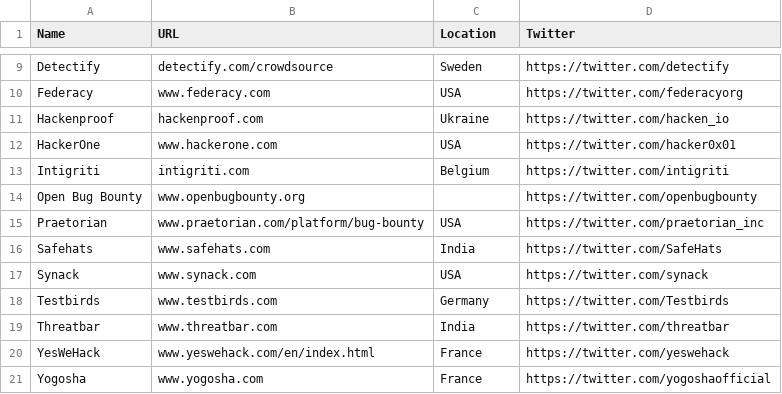
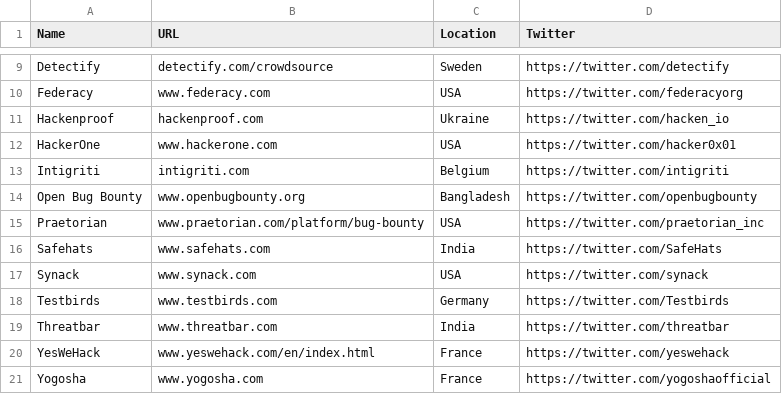
Before and after one commit to yesnet0/bounty, a CSV file: platforms.csv, drawn as a sheet; only a part is shown, gaps mark what is left out.

Commit message:
Update platforms.csv

```diff
--- a/platforms.csv
+++ b/platforms.csv
@@ -13,3 +13,3 @@ HackerOne,www.hackerone.com,USA,https://twitter.com/hacker0x01
 Intigriti,intigriti.com,Belgium,https://twitter.com/intigriti
-Open Bug Bounty,www.openbugbounty.org,,https://twitter.com/openbugbounty
+Open Bug Bounty,www.openbugbounty.org,Bangladesh,https://twitter.com/openbugbounty
 Praetorian,www.praetorian.com/platform/bug-bounty,USA,https://twitter.com/praetorian_inc
```
